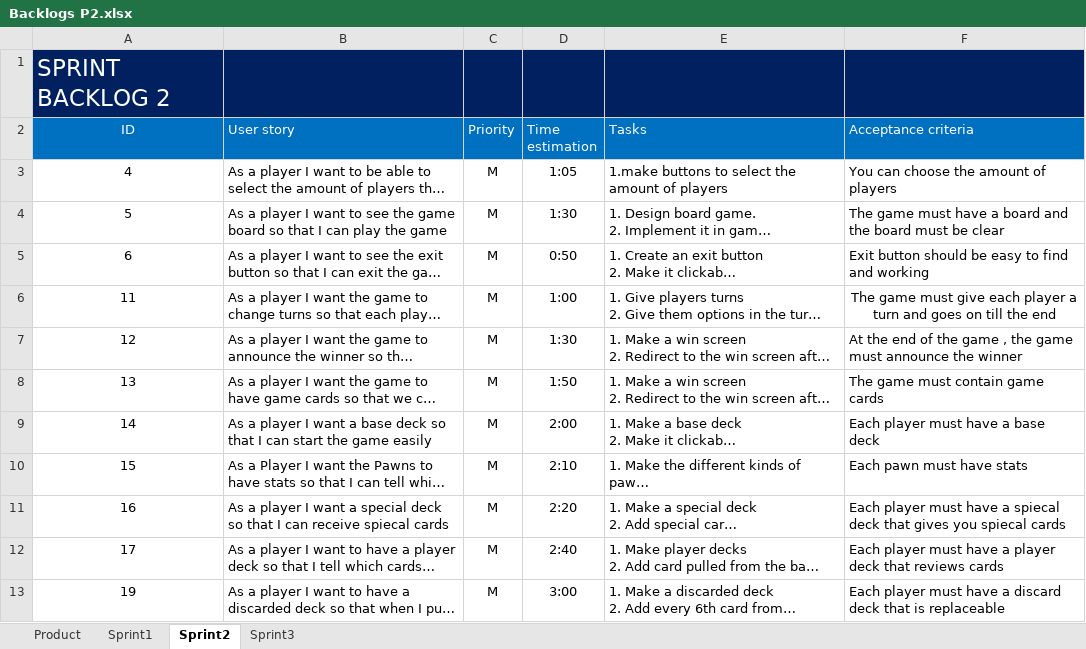
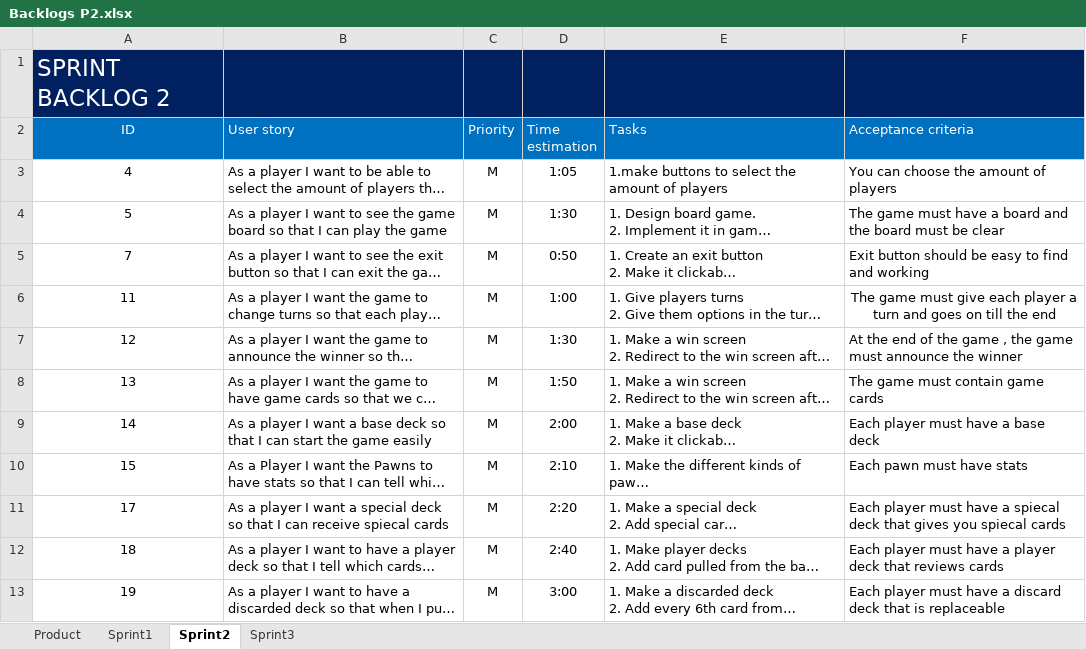
Before and after one commit to Mahermx1/informtica-1-project-2, an Excel workbook: Backlogs P2.xlsx, sheet Sprint2, drawn as a sheet; long unchanged cells end in …; values as stored, in another font and other column widths than the file's, no borders; the diff names each change by its address in the sheet, - before the commit and + after, or states it on an @@ line.

Commit message:
Add files via upload

```diff
--- a/Backlogs P2.xlsx (sheet Sprint2)
+++ b/Backlogs P2.xlsx (sheet Sprint2)
-A5 (ID): 6
+A5 (ID): 7
-A11 (ID): 16
+A11 (ID): 17
-A12 (ID): 17
+A12 (ID): 18
```
Also changed, not shown: sheet Product.
